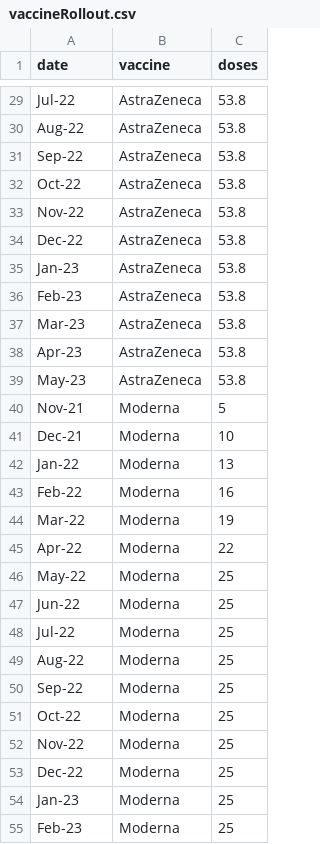
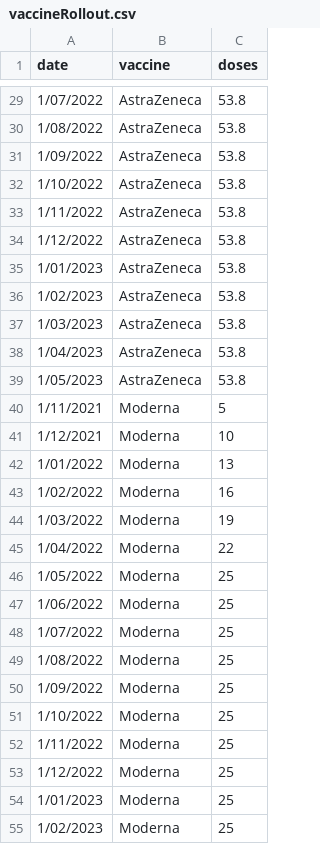
Before and after one commit to hughemi/PROJECT2, a CSV file: vaccineRollout.csv, drawn as a sheet; only a part is shown, gaps mark what is left out; the diff covers the shown part only; the diff names each change by its address in the sheet, - before the commit and + after, or states it on an @@ line.

```diff
--- a/vaccineRollout.csv
+++ b/vaccineRollout.csv
-A29 (date): Jul-22
+A29 (date): 1/07/2022
-A30 (date): Aug-22
+A30 (date): 1/08/2022
-A31 (date): Sep-22
+A31 (date): 1/09/2022
-A32 (date): Oct-22
+A32 (date): 1/10/2022
-A33 (date): Nov-22
+A33 (date): 1/11/2022
-A34 (date): Dec-22
+A34 (date): 1/12/2022
-A35 (date): Jan-23
+A35 (date): 1/01/2023
-A36 (date): Feb-23
+A36 (date): 1/02/2023
-A37 (date): Mar-23
+A37 (date): 1/03/2023
-A38 (date): Apr-23
+A38 (date): 1/04/2023
-A39 (date): May-23
+A39 (date): 1/05/2023
-A40 (date): Nov-21
+A40 (date): 1/11/2021
-A41 (date): Dec-21
+A41 (date): 1/12/2021
-A42 (date): Jan-22
+A42 (date): 1/01/2022
-A43 (date): Feb-22
+A43 (date): 1/02/2022
-A44 (date): Mar-22
+A44 (date): 1/03/2022
-A45 (date): Apr-22
+A45 (date): 1/04/2022
-A46 (date): May-22
+A46 (date): 1/05/2022
-A47 (date): Jun-22
+A47 (date): 1/06/2022
-A48 (date): Jul-22
+A48 (date): 1/07/2022
-A49 (date): Aug-22
+A49 (date): 1/08/2022
-A50 (date): Sep-22
+A50 (date): 1/09/2022
-A51 (date): Oct-22
+A51 (date): 1/10/2022
-A52 (date): Nov-22
+A52 (date): 1/11/2022
-A53 (date): Dec-22
+A53 (date): 1/12/2022
-A54 (date): Jan-23
+A54 (date): 1/01/2023
-A55 (date): Feb-23
+A55 (date): 1/02/2023
```
Also changed, not shown: 49 edited cells elsewhere in this file.
